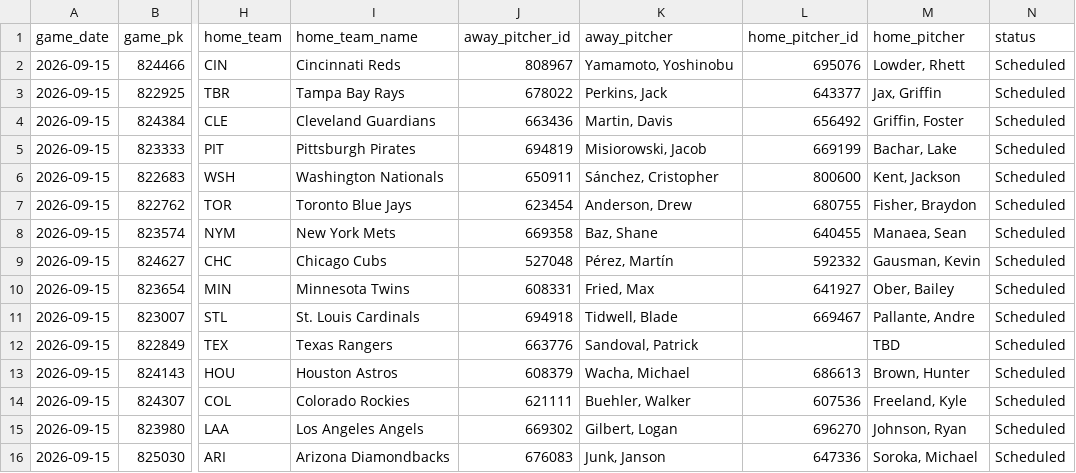
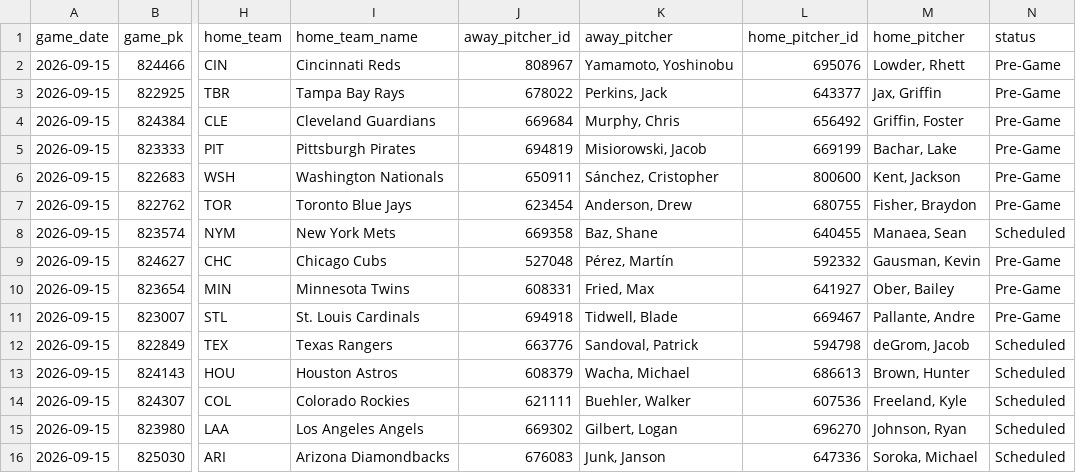
Before and after one commit to johnnydoe314/mlb-data, a CSV file: data/probable_pitchers.csv, drawn as a sheet; only a part is shown, gaps mark what is left out; the diff names each change by its address in the sheet, - before the commit and + after, or states it on an @@ line.

Commit message:
Pitchers update 19:46 UTC

```diff
--- a/data/probable_pitchers.csv
+++ b/data/probable_pitchers.csv
-N2:N7 (status): Scheduled
+N2:N7 (status): Pre-Game
-J4 (away_pitcher_id): 663436
+J4 (away_pitcher_id): 669684
-K4 (away_pitcher): Martin, Davis
+K4 (away_pitcher): Murphy, Chris
-N9:N11 (status): Scheduled
+N9:N11 (status): Pre-Game
-L12 (home_pitcher_id): (empty)
+L12 (home_pitcher_id): 594798
-M12 (home_pitcher): TBD
+M12 (home_pitcher): deGrom, Jacob
```
